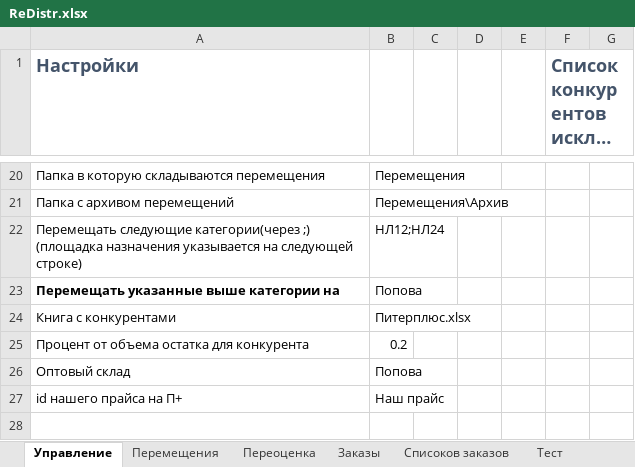
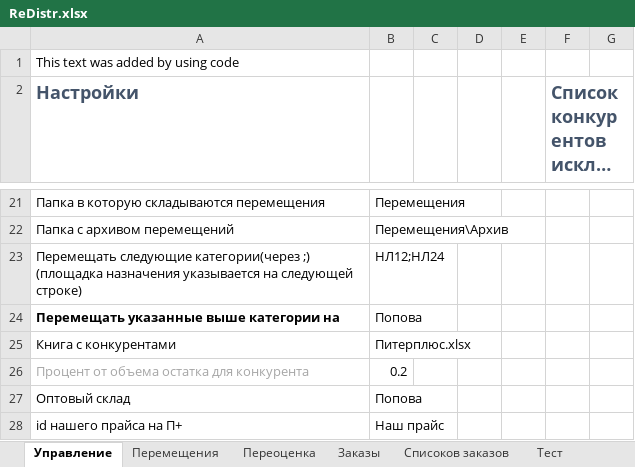
Before and after one commit to xiss/ReDistr, an Excel workbook: ReDistr/ReDistr.xlsx, sheet Управление, drawn as a sheet; only a part is shown, gaps mark what is left out; long unchanged cells end in …; values as stored, in another font and other column widths than the file's, no borders; addresses are those after the commit; the diff names each change by its address in the sheet, - before the commit and + after, or states it on an @@ line.

```diff
--- a/ReDistr/ReDistr.xlsx (sheet Управление)
+++ b/ReDistr/ReDistr.xlsx (sheet Управление)
+row 1: This text was added by using code
-A26 text colour: black
+A26 text colour: #A6A6A6
```
Also changed, not shown: 2 other files.
